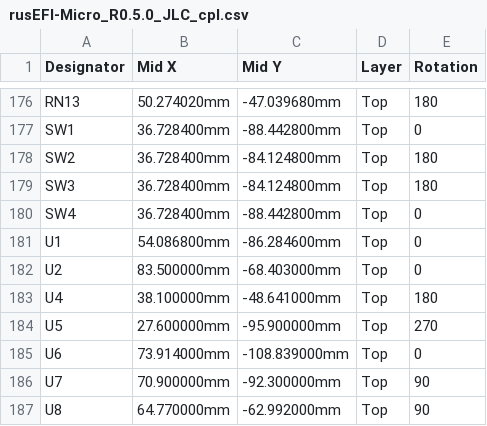
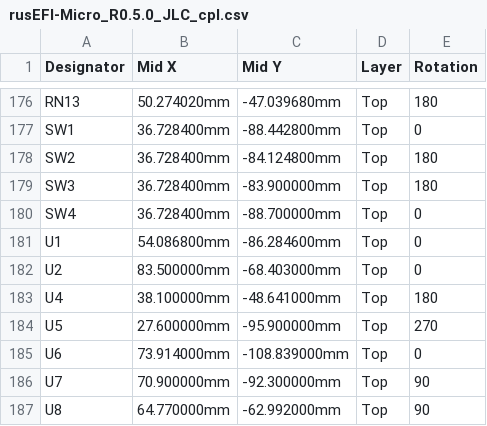
Before and after one commit to rusefi/hw_microRusEfi, a CSV file: gerbers/0.5.0/rusEFI-Micro_R0.5.0_JLC_cpl.csv, drawn as a sheet; only a part is shown, gaps mark what is left out.

```diff
--- a/gerbers/0.5.0/rusEFI-Micro_R0.5.0_JLC_cpl.csv
+++ b/gerbers/0.5.0/rusEFI-Micro_R0.5.0_JLC_cpl.csv
@@ -178,4 +178,4 @@ SW1,36.728400mm,-88.442800mm,Top,0
 SW2,36.728400mm,-84.124800mm,Top,180
-SW3,36.728400mm,-84.124800mm,Top,180
-SW4,36.728400mm,-88.442800mm,Top,0
+SW3,36.728400mm,-83.900000mm,Top,180
+SW4,36.728400mm,-88.700000mm,Top,0
 U1,54.086800mm,-86.284600mm,Top,0
```
Also changed, not shown: 1 other file.
